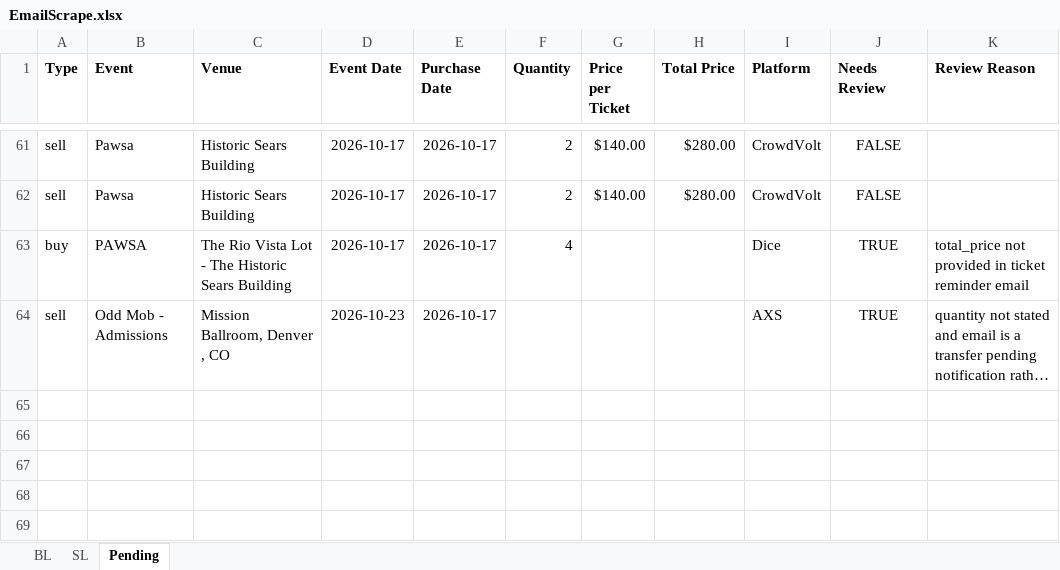
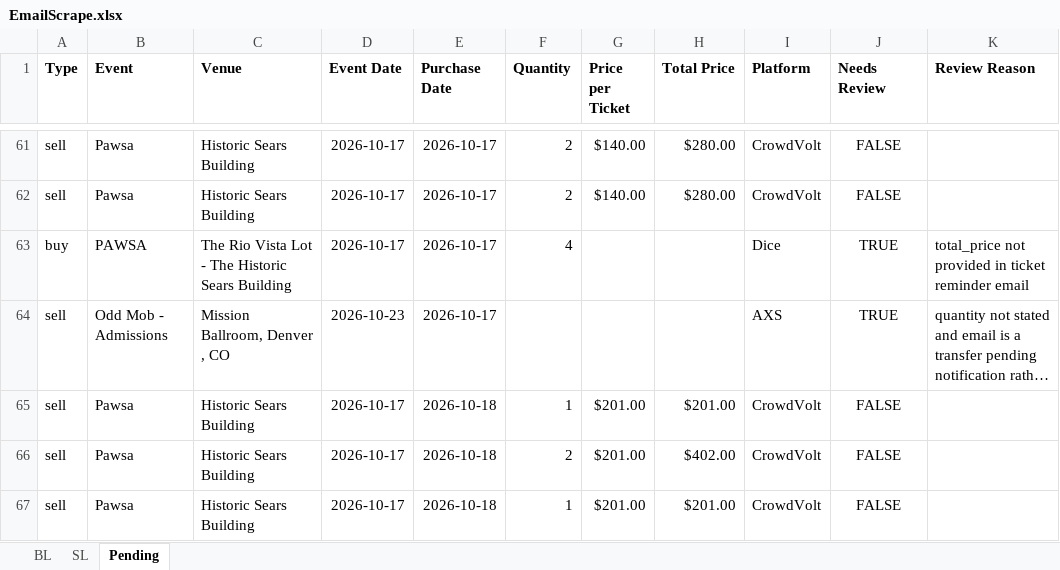
Before and after one commit to Cadennzzz/ticket-email-ingestion, an Excel workbook: EmailScrape.xlsx, sheet Pending, drawn as a sheet; only a part is shown, gaps mark what is left out; long unchanged cells end in …; values as stored, in another font and other column widths than the file's, no borders; the diff names each change by its address in the sheet, - before the commit and + after, or states it on an @@ line.

```diff
--- a/EmailScrape.xlsx (sheet Pending)
+++ b/EmailScrape.xlsx (sheet Pending)
+row 65: sell | Pawsa | Historic Sears Building | 2026-10-17 | 2026-10-18 | 1 | $201.00 | $201.00 | CrowdVolt | FALSE
+row 66: sell | Pawsa | Historic Sears Building | 2026-10-17 | 2026-10-18 | 2 | $201.00 | $402.00 | CrowdVolt | FALSE
+row 67: sell | Pawsa | Historic Sears Building | 2026-10-17 | 2026-10-18 | 1 | $201.00 | $201.00 | CrowdVolt | FALSE
```
Also changed, not shown: 1 other file.
